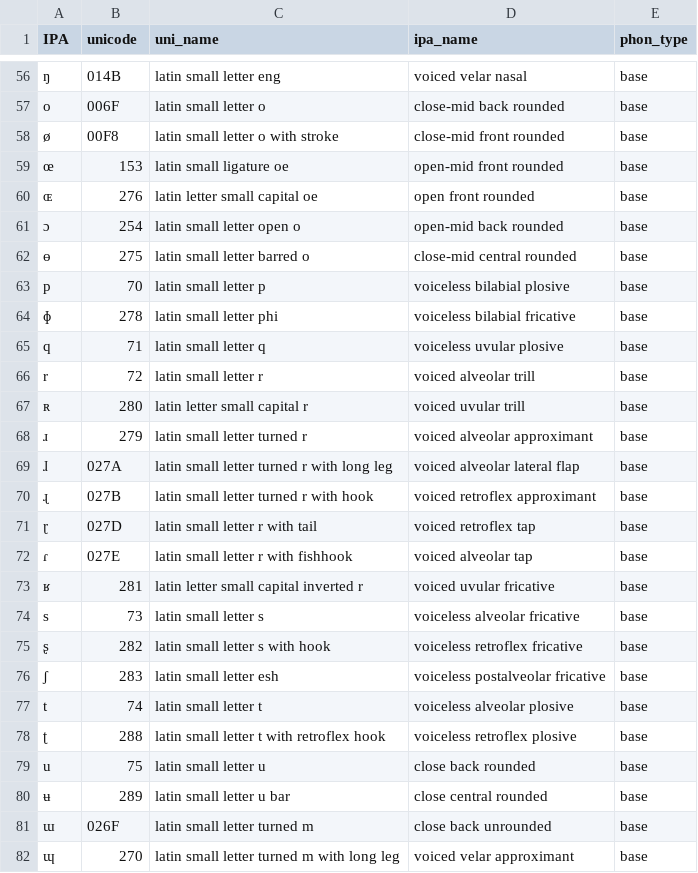
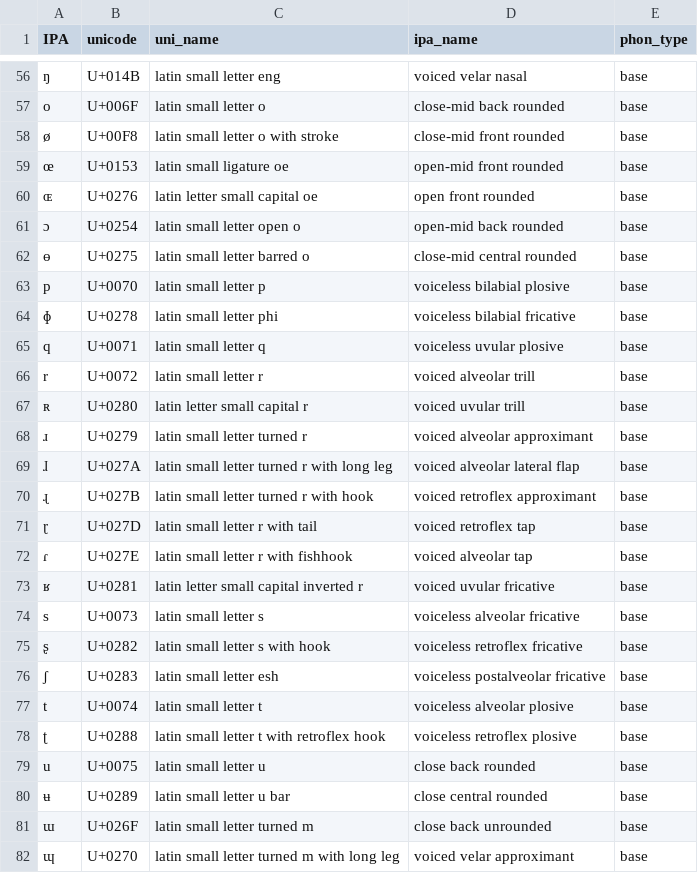
Before and after one commit to stefanocoretta/phonetisr, a CSV file: data-raw/ipa_symbols.csv, drawn as a sheet; only a part is shown, gaps mark what is left out; the diff covers the shown part only; the diff names each change by its address in the sheet, - before the commit and + after, or states it on an @@ line.

Commit message:
🐛 - fix unicode column in ipa_symbols

```diff
--- a/data-raw/ipa_symbols.csv
+++ b/data-raw/ipa_symbols.csv
-B56 (unicode): 014B
+B56 (unicode): U+014B
-B57 (unicode): 006F
+B57 (unicode): U+006F
-B58 (unicode): 00F8
+B58 (unicode): U+00F8
-B59 (unicode): 153
+B59 (unicode): U+0153
-B60 (unicode): 276
+B60 (unicode): U+0276
-B61 (unicode): 254
+B61 (unicode): U+0254
-B62 (unicode): 275
+B62 (unicode): U+0275
-B63 (unicode): 70
+B63 (unicode): U+0070
-B64 (unicode): 278
+B64 (unicode): U+0278
-B65 (unicode): 71
+B65 (unicode): U+0071
-B66 (unicode): 72
+B66 (unicode): U+0072
-B67 (unicode): 280
+B67 (unicode): U+0280
-B68 (unicode): 279
+B68 (unicode): U+0279
-B69 (unicode): 027A
+B69 (unicode): U+027A
-B70 (unicode): 027B
+B70 (unicode): U+027B
-B71 (unicode): 027D
+B71 (unicode): U+027D
-B72 (unicode): 027E
+B72 (unicode): U+027E
-B73 (unicode): 281
+B73 (unicode): U+0281
-B74 (unicode): 73
+B74 (unicode): U+0073
-B75 (unicode): 282
+B75 (unicode): U+0282
-B76 (unicode): 283
+B76 (unicode): U+0283
-B77 (unicode): 74
+B77 (unicode): U+0074
-B78 (unicode): 288
+B78 (unicode): U+0288
-B79 (unicode): 75
+B79 (unicode): U+0075
-B80 (unicode): 289
+B80 (unicode): U+0289
-B81 (unicode): 026F
+B81 (unicode): U+026F
-B82 (unicode): 270
+B82 (unicode): U+0270
```
Also changed, not shown: 160 edited cells elsewhere in this file, 2 other files.
